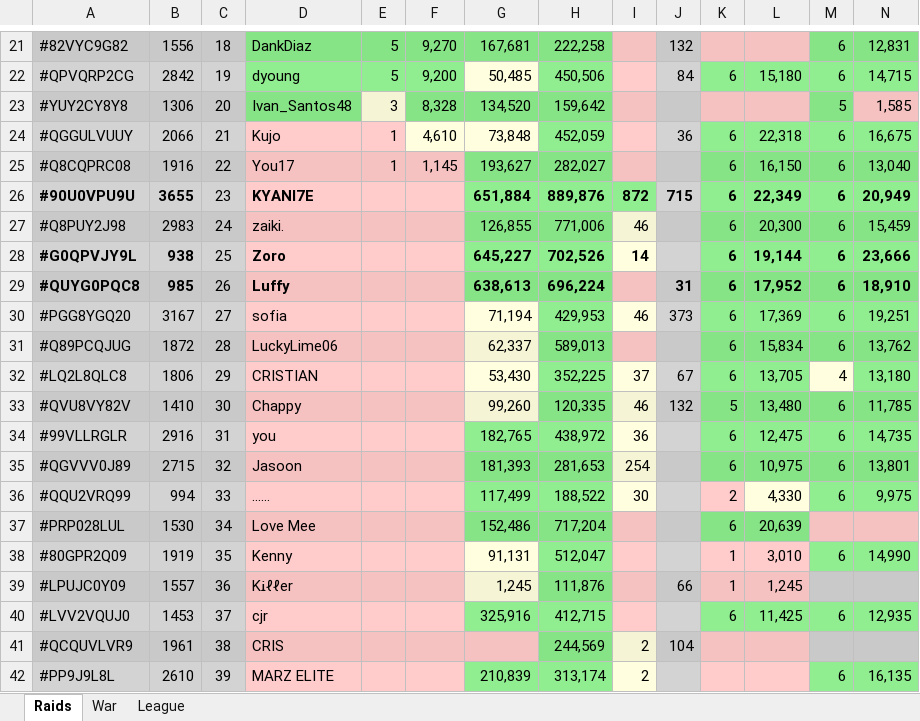
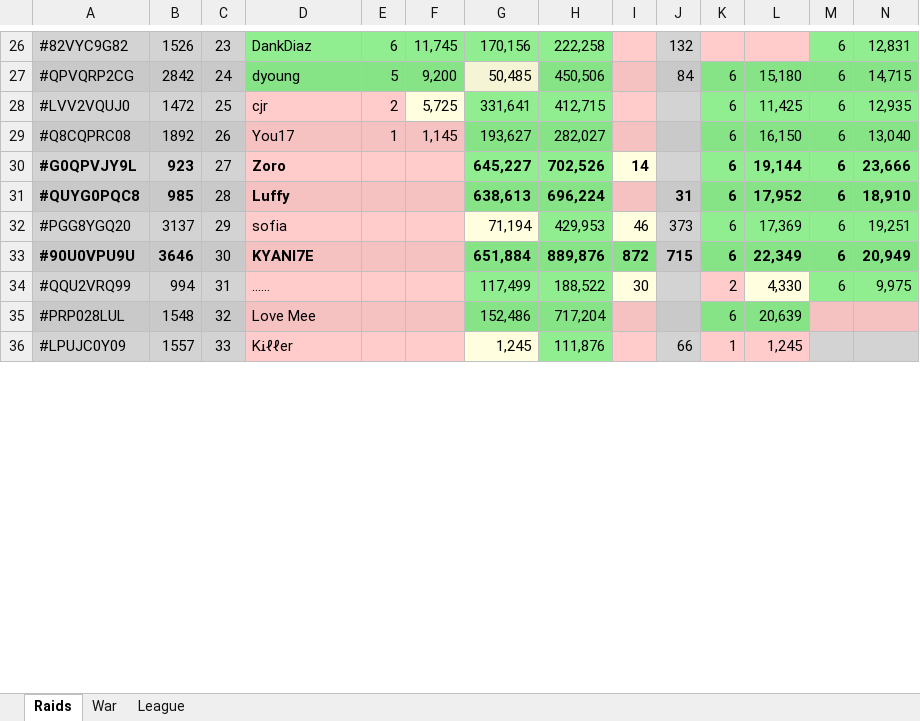
Before and after one commit to KYANI7E/Clans, an Excel workbook: Clash.xlsx, sheet Raids, drawn as a sheet; only a part is shown, gaps mark what is left out; values as stored, in another font and other column widths than the file's, no borders; removed rows and columns are numbered as before the commit, all else as after; rows hold the shown columns only; the diff covers the shown part only; the diff names each change by its address in the sheet, - before the commit and + after, or states it on an @@ line.

```diff
--- a/Clash.xlsx (sheet Raids)
+++ b/Clash.xlsx (sheet Raids)
-B26: 1556
+B26: 1526
-C26: 18
+C26: 23
-E26: 5
+E26: 6
-F26: 9,270
+F26: 11,745
-G26: 167,681
+G26: 170,156
-C27: 19
+C27: 24
-row 23: #YUY2CY8Y8 | 1306 | 20 | Ivan_Santos48 | 3 | 8,328 | 134,520 | 159,642 |  |  |  |  | 5 | 1,585
-row 24: #QGGULVUUY | 2066 | 21 | Kujo | 1 | 4,610 | 73,848 | 452,059 |  | 36 | 6 | 22,318 | 6 | 16,675
+row 28: #LVV2VQUJ0 | 1472 | 25 | cjr | 2 | 5,725 | 331,641 | 412,715 |  |  | 6 | 11,425 | 6 | 12,935
-B29: 1916
+B29: 1892
-C29: 22
+C29: 26
-row 26: #90U0VPU9U | 3655 | 23 | KYANI7E |  |  | 651,884 | 889,876 | 872 | 715 | 6 | 22,349 | 6 | 20,949
-row 27: #Q8PUY2J98 | 2983 | 24 | zaiki. |  |  | 126,855 | 771,006 | 46 |  | 6 | 20,300 | 6 | 15,459
-B30: 938
+B30: 923
-C30: 25
+C30: 27
-C31: 26
+C31: 28
-B32: 3167
+B32: 3137
-C32: 27
+C32: 29
-row 31: #Q89PCQJUG | 1872 | 28 | LuckyLime06 |  |  | 62,337 | 589,013 |  |  | 6 | 15,834 | 6 | 13,762
-row 32: #LQ2L8QLC8 | 1806 | 29 | CRISTIAN |  |  | 53,430 | 352,225 | 37 | 67 | 6 | 13,705 | 4 | 13,180
-row 33: #QVU8VY82V | 1410 | 30 | Chappy |  |  | 99,260 | 120,335 | 46 | 132 | 5 | 13,480 | 6 | 11,785
-row 34: #99VLLRGLR | 2916 | 31 | you |  |  | 182,765 | 438,972 | 36 |  | 6 | 12,475 | 6 | 14,735
-row 35: #QGVVV0J89 | 2715 | 32 | Jasoon |  |  | 181,393 | 281,653 | 254 |  | 6 | 10,975 | 6 | 13,801
+row 33: #90U0VPU9U | 3646 | 30 | KYANI7E |  |  | 651,884 | 889,876 | 872 | 715 | 6 | 22,349 | 6 | 20,949
-C34: 33
+C34: 31
-B35: 1530
+B35: 1548
-C35: 34
+C35: 32
-row 38: #80GPR2Q09 | 1919 | 35 | Kenny |  |  | 91,131 | 512,047 |  |  | 1 | 3,010 | 6 | 14,990
-C36: 36
+C36: 33
-row 40: #LVV2VQUJ0 | 1453 | 37 | cjr |  |  | 325,916 | 412,715 |  |  | 6 | 11,425 | 6 | 12,935
-row 41: #QCQUVLVR9 | 1961 | 38 | CRIS |  |  |  | 244,569 | 2 | 104
-row 42: #PP9J9L8L | 2610 | 39 | MARZ ELITE |  |  | 210,839 | 313,174 | 2 |  |  |  | 6 | 16,135
```
Also changed, not shown: 16 added rows, 5 removed rows and 37 edited cells elsewhere in this sheet, sheet League.
